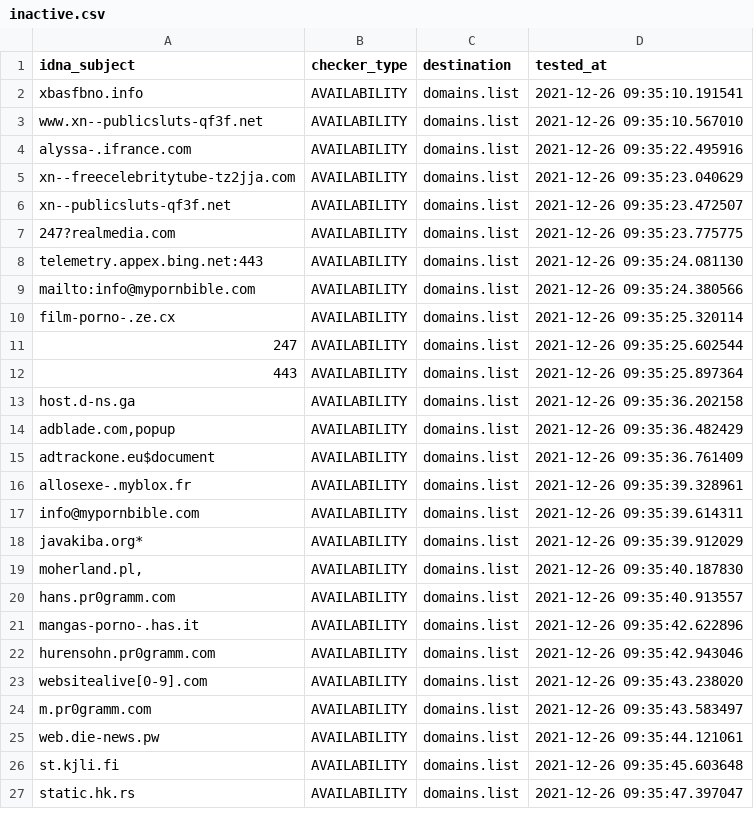
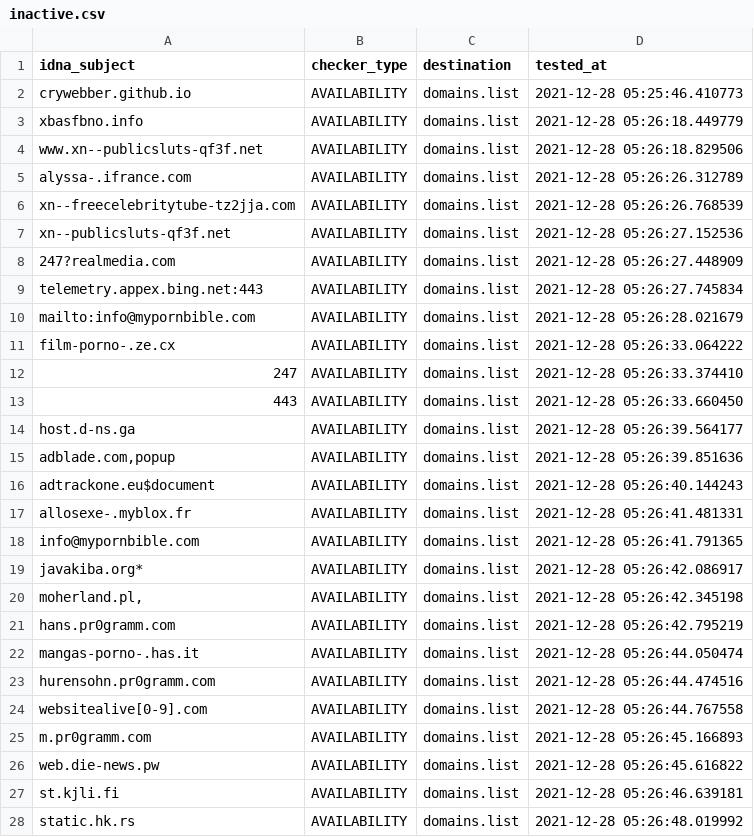
Before and after one commit to Ultimate-Hosts-Blacklist/repository-structure, a CSV file: .pyfunceble/inactive.csv, drawn as a sheet; only a part is shown; the diff covers the shown part only.

```diff
--- a/.pyfunceble/inactive.csv
+++ b/.pyfunceble/inactive.csv
@@ -1,27 +1,28 @@
 idna_subject,checker_type,destination,tested_at
-xbasfbno.info,AVAILABILITY,domains.list,2021-12-26 09:35:10.191541
-www.xn--publicsluts-qf3f.net,AVAILABILITY,domains.list,2021-12-26 09:35:10.567010
-alyssa-.ifrance.com,AVAILABILITY,domains.list,2021-12-26 09:35:22.495916
-xn--freecelebritytube-tz2jja.com,AVAILABILITY,domains.list,2021-12-26 09:35:23.040629
-xn--publicsluts-qf3f.net,AVAILABILITY,domains.list,2021-12-26 09:35:23.472507
-247?realmedia.com,AVAILABILITY,domains.list,2021-12-26 09:35:23.775775
-telemetry.appex.bing.net:443,AVAILABILITY,domains.list,2021-12-26 09:35:24.081130
-mailto:info@mypornbible.com,AVAILABILITY,domains.list,2021-12-26 09:35:24.380566
-film-porno-.ze.cx,AVAILABILITY,domains.list,2021-12-26 09:35:25.320114
-247,AVAILABILITY,domains.list,2021-12-26 09:35:25.602544
-443,AVAILABILITY,domains.list,2021-12-26 09:35:25.897364
-host.d-ns.ga,AVAILABILITY,domains.list,2021-12-26 09:35:36.202158
-"adblade.com,popup",AVAILABILITY,domains.list,2021-12-26 09:35:36.482429
-adtrackone.eu$document,AVAILABILITY,domains.list,2021-12-26 09:35:36.761409
-allosexe-.myblox.fr,AVAILABILITY,domains.list,2021-12-26 09:35:39.328961
-info@mypornbible.com,AVAILABILITY,domains.list,2021-12-26 09:35:39.614311
-javakiba.org*,AVAILABILITY,domains.list,2021-12-26 09:35:39.912029
-"moherland.pl,",AVAILABILITY,domains.list,2021-12-26 09:35:40.187830
-hans.pr0gramm.com,AVAILABILITY,domains.list,2021-12-26 09:35:40.913557
-mangas-porno-.has.it,AVAILABILITY,domains.list,2021-12-26 09:35:42.622896
-hurensohn.pr0gramm.com,AVAILABILITY,domains.list,2021-12-26 09:35:42.943046
-websitealive[0-9].com,AVAILABILITY,domains.list,2021-12-26 09:35:43.238020
-m.pr0gramm.com,AVAILABILITY,domains.list,2021-12-26 09:35:43.583497
-web.die-news.pw,AVAILABILITY,domains.list,2021-12-26 09:35:44.121061
-st.kjli.fi,AVAILABILITY,domains.list,2021-12-26 09:35:45.603648
-static.hk.rs,AVAILABILITY,domains.list,2021-12-26 09:35:47.397047
+crywebber.github.io,AVAILABILITY,domains.list,2021-12-28 05:25:46.410773
+xbasfbno.info,AVAILABILITY,domains.list,2021-12-28 05:26:18.449779
+www.xn--publicsluts-qf3f.net,AVAILABILITY,domains.list,2021-12-28 05:26:18.829506
+alyssa-.ifrance.com,AVAILABILITY,domains.list,2021-12-28 05:26:26.312789
+xn--freecelebritytube-tz2jja.com,AVAILABILITY,domains.list,2021-12-28 05:26:26.768539
+xn--publicsluts-qf3f.net,AVAILABILITY,domains.list,2021-12-28 05:26:27.152536
+247?realmedia.com,AVAILABILITY,domains.list,2021-12-28 05:26:27.448909
+telemetry.appex.bing.net:443,AVAILABILITY,domains.list,2021-12-28 05:26:27.745834
+mailto:info@mypornbible.com,AVAILABILITY,domains.list,2021-12-28 05:26:28.021679
+film-porno-.ze.cx,AVAILABILITY,domains.list,2021-12-28 05:26:33.064222
+247,AVAILABILITY,domains.list,2021-12-28 05:26:33.374410
+443,AVAILABILITY,domains.list,2021-12-28 05:26:33.660450
+host.d-ns.ga,AVAILABILITY,domains.list,2021-12-28 05:26:39.564177
+"adblade.com,popup",AVAILABILITY,domains.list,2021-12-28 05:26:39.851636
+adtrackone.eu$document,AVAILABILITY,domains.list,2021-12-28 05:26:40.144243
+allosexe-.myblox.fr,AVAILABILITY,domains.list,2021-12-28 05:26:41.481331
+info@mypornbible.com,AVAILABILITY,domains.list,2021-12-28 05:26:41.791365
+javakiba.org*,AVAILABILITY,domains.list,2021-12-28 05:26:42.086917
+"moherland.pl,",AVAILABILITY,domains.list,2021-12-28 05:26:42.345198
+hans.pr0gramm.com,AVAILABILITY,domains.list,2021-12-28 05:26:42.795219
+mangas-porno-.has.it,AVAILABILITY,domains.list,2021-12-28 05:26:44.050474
+hurensohn.pr0gramm.com,AVAILABILITY,domains.list,2021-12-28 05:26:44.474516
+websitealive[0-9].com,AVAILABILITY,domains.list,2021-12-28 05:26:44.767558
+m.pr0gramm.com,AVAILABILITY,domains.list,2021-12-28 05:26:45.166893
+web.die-news.pw,AVAILABILITY,domains.list,2021-12-28 05:26:45.616822
+st.kjli.fi,AVAILABILITY,domains.list,2021-12-28 05:26:46.639181
+static.hk.rs,AVAILABILITY,domains.list,2021-12-28 05:26:48.019992
```
Also changed, not shown: 2 edited cells elsewhere in this file, 19 other files.
